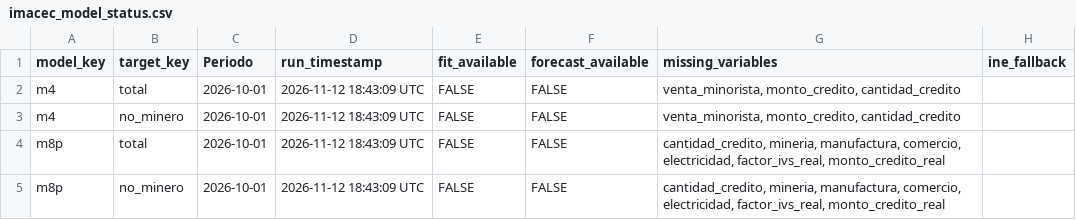
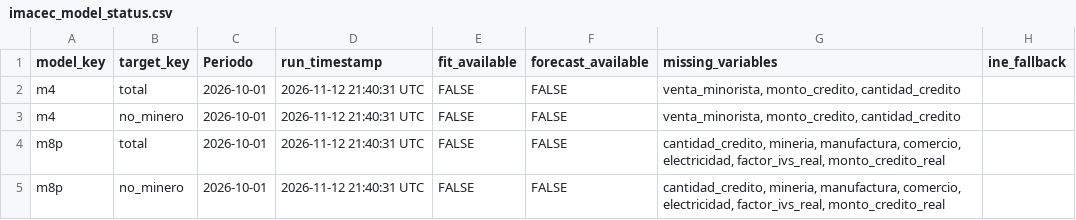
Before and after one commit to mulloav3007/Economics, a CSV file: data/processed/imacec_model_status.csv, drawn as a sheet.

```diff
--- a/data/processed/imacec_model_status.csv
+++ b/data/processed/imacec_model_status.csv
@@ -1,5 +1,5 @@
 model_key,target_key,Periodo,run_timestamp,fit_available,forecast_available,missing_variables,ine_fallback
-m4,total,2026-10-01,2026-11-12 18:43:09 UTC,FALSE,FALSE,"venta_minorista, monto_credito, cantidad_credito",
-m4,no_minero,2026-10-01,2026-11-12 18:43:09 UTC,FALSE,FALSE,"venta_minorista, monto_credito, cantidad_credito",
-m8p,total,2026-10-01,2026-11-12 18:43:09 UTC,FALSE,FALSE,"cantidad_credito, mineria, manufactura, comercio, electricidad, factor_ivs_real, monto_credito_real",
-m8p,no_minero,2026-10-01,2026-11-12 18:43:09 UTC,FALSE,FALSE,"cantidad_credito, mineria, manufactura, comercio, electricidad, factor_ivs_real, monto_credito_real",
+m4,total,2026-10-01,2026-11-12 21:40:31 UTC,FALSE,FALSE,"venta_minorista, monto_credito, cantidad_credito",
+m4,no_minero,2026-10-01,2026-11-12 21:40:31 UTC,FALSE,FALSE,"venta_minorista, monto_credito, cantidad_credito",
+m8p,total,2026-10-01,2026-11-12 21:40:31 UTC,FALSE,FALSE,"cantidad_credito, mineria, manufactura, comercio, electricidad, factor_ivs_real, monto_credito_real",
+m8p,no_minero,2026-10-01,2026-11-12 21:40:31 UTC,FALSE,FALSE,"cantidad_credito, mineria, manufactura, comercio, electricidad, factor_ivs_real, monto_credito_real",
```
Also changed, not shown: data/processed/imacec_nowcast_summary.csv, data/processed/imacec_projection.csv, 31 other files.
